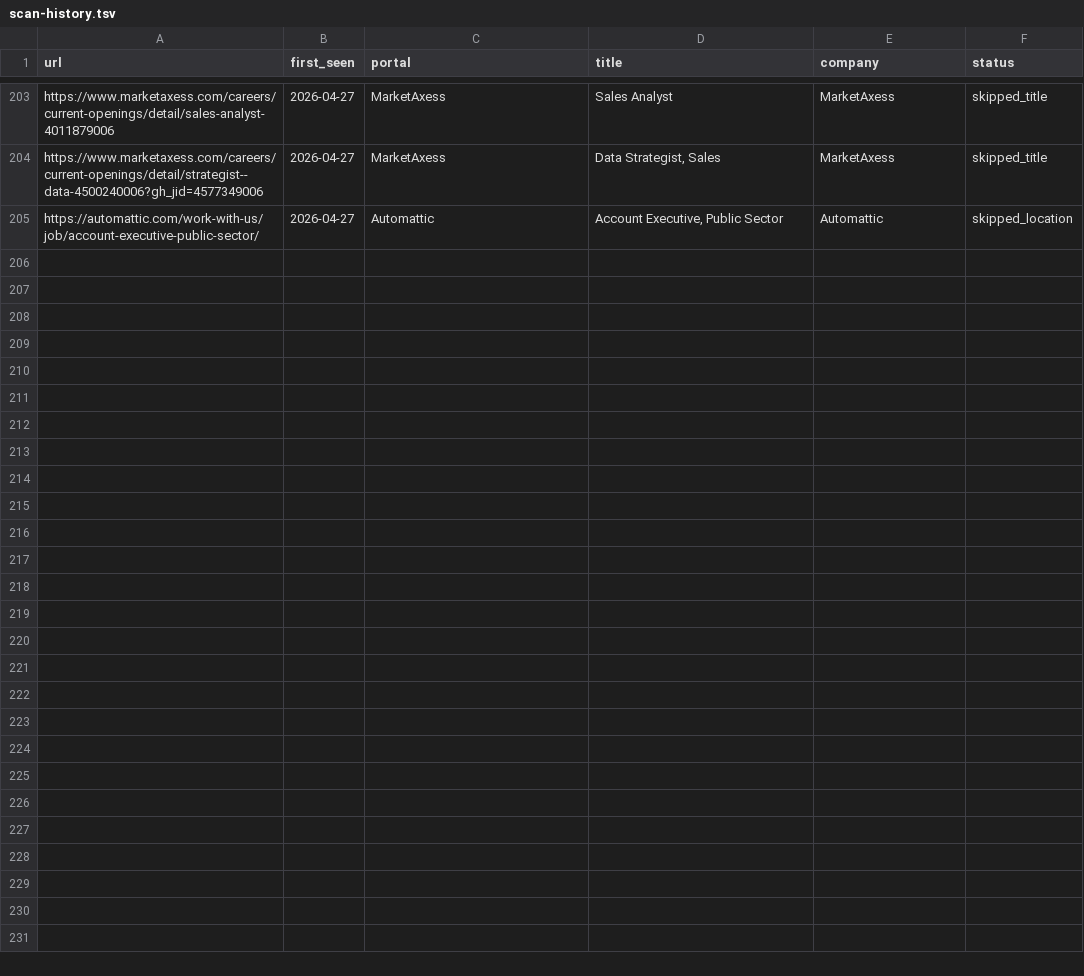
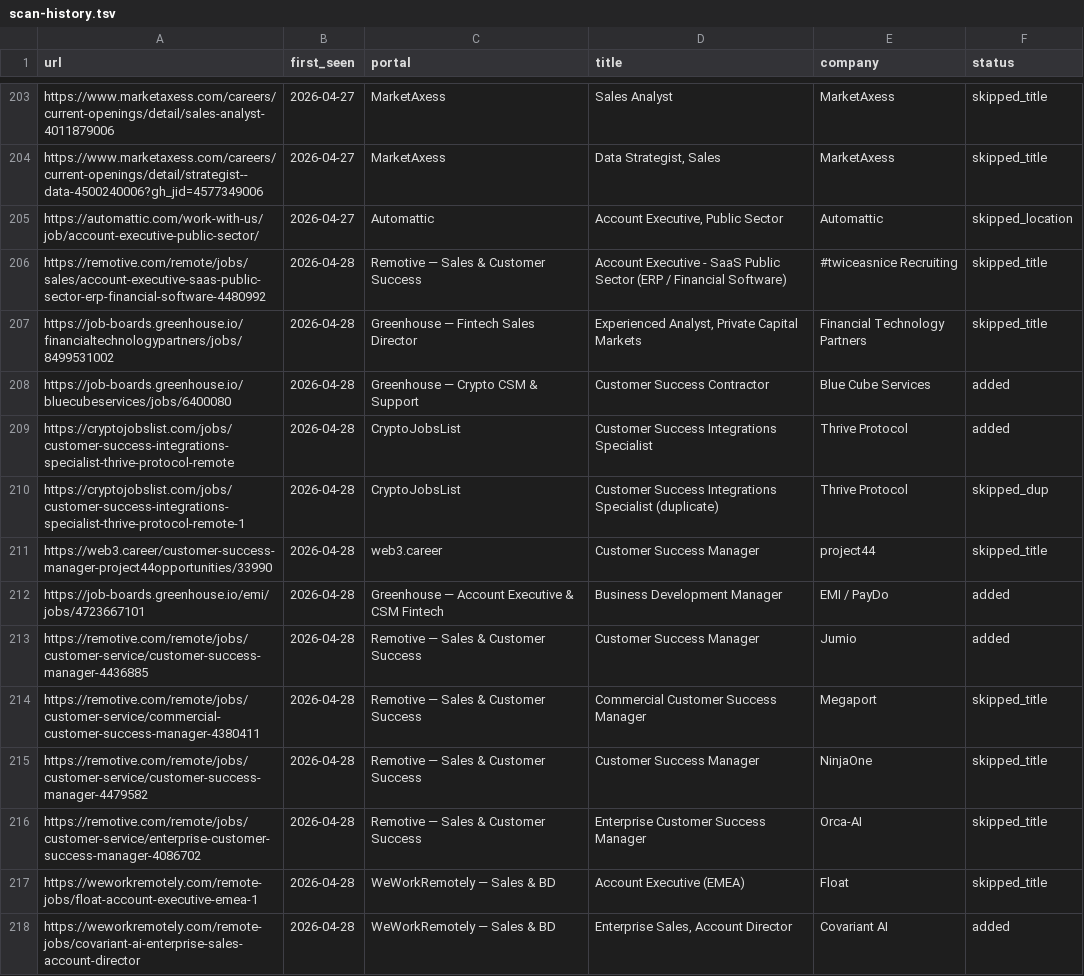
Before and after one commit to Gabangxa/career-ops-santifer, a TSV file: data/scan-history.tsv, drawn as a sheet; only a part is shown, gaps mark what is left out; the diff covers the shown part only; the diff names each change by its address in the sheet, - before the commit and + after, or states it on an @@ line.

```diff
--- a/data/scan-history.tsv
+++ b/data/scan-history.tsv
+row 206: https://remotive.com/remote/jobs/sales/account-executive-saas-public-sector-erp-financial-software-4480992 | 2026-04-28 | Remotive — Sales & Customer Success | Account Executive - SaaS Public Sector (ERP / Financial Software) | #twiceasnice Recruiting | skipped_title
+row 207: https://job-boards.greenhouse.io/financialtechnologypartners/jobs/8499531002 | 2026-04-28 | Greenhouse — Fintech Sales Director | Experienced Analyst, Private Capital Markets | Financial Technology Partners | skipped_title
+row 208: https://job-boards.greenhouse.io/bluecubeservices/jobs/6400080 | 2026-04-28 | Greenhouse — Crypto CSM & Support | Customer Success Contractor | Blue Cube Services | added
+row 209: https://cryptojobslist.com/jobs/customer-success-integrations-specialist-thrive-protocol-remote | 2026-04-28 | CryptoJobsList | Customer Success Integrations Specialist | Thrive Protocol | added
+row 210: https://cryptojobslist.com/jobs/customer-success-integrations-specialist-thrive-protocol-remote-1 | 2026-04-28 | CryptoJobsList | Customer Success Integrations Specialist (duplicate) | Thrive Protocol | skipped_dup
+row 211: https://web3.career/customer-success-manager-project44opportunities/33990 | 2026-04-28 | web3.career | Customer Success Manager | project44 | skipped_title
+row 212: https://job-boards.greenhouse.io/emi/jobs/4723667101 | 2026-04-28 | Greenhouse — Account Executive & CSM Fintech | Business Development Manager | EMI / PayDo | added
+row 213: https://remotive.com/remote/jobs/customer-service/customer-success-manager-4436885 | 2026-04-28 | Remotive — Sales & Customer Success | Customer Success Manager | Jumio | added
+row 214: https://remotive.com/remote/jobs/customer-service/commercial-customer-success-manager-4380411 | 2026-04-28 | Remotive — Sales & Customer Success | Commercial Customer Success Manager | Megaport | skipped_title
+row 215: https://remotive.com/remote/jobs/customer-service/customer-success-manager-4479582 | 2026-04-28 | Remotive — Sales & Customer Success | Customer Success Manager | NinjaOne | skipped_title
+row 216: https://remotive.com/remote/jobs/customer-service/enterprise-customer-success-manager-4086702 | 2026-04-28 | Remotive — Sales & Customer Success | Enterprise Customer Success Manager | Orca-AI | skipped_title
+row 217: https://weworkremotely.com/remote-jobs/float-account-executive-emea-1 | 2026-04-28 | WeWorkRemotely — Sales & BD | Account Executive (EMEA) | Float | skipped_title
+row 218: https://weworkremotely.com/remote-jobs/covariant-ai-enterprise-sales-account-director | 2026-04-28 | WeWorkRemotely — Sales & BD | Enterprise Sales, Account Director | Covariant AI | added
```
Also changed, not shown: 12 added rows elsewhere in this file, 2 other files.
